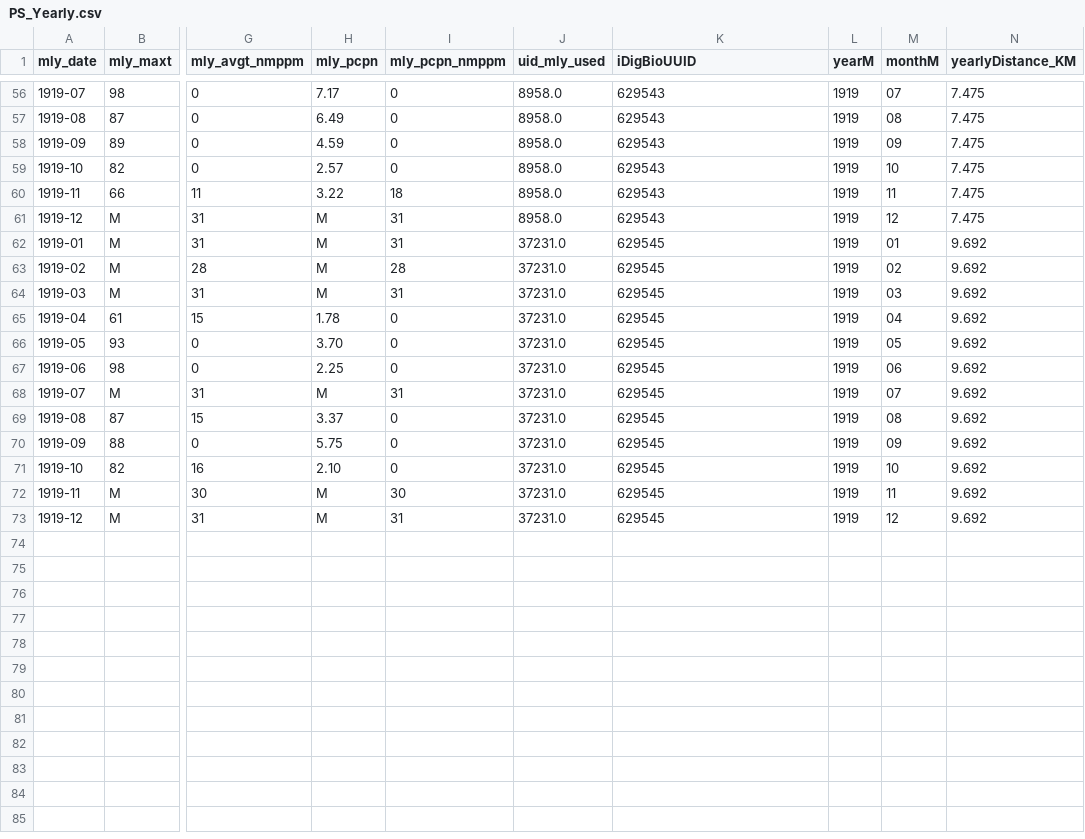
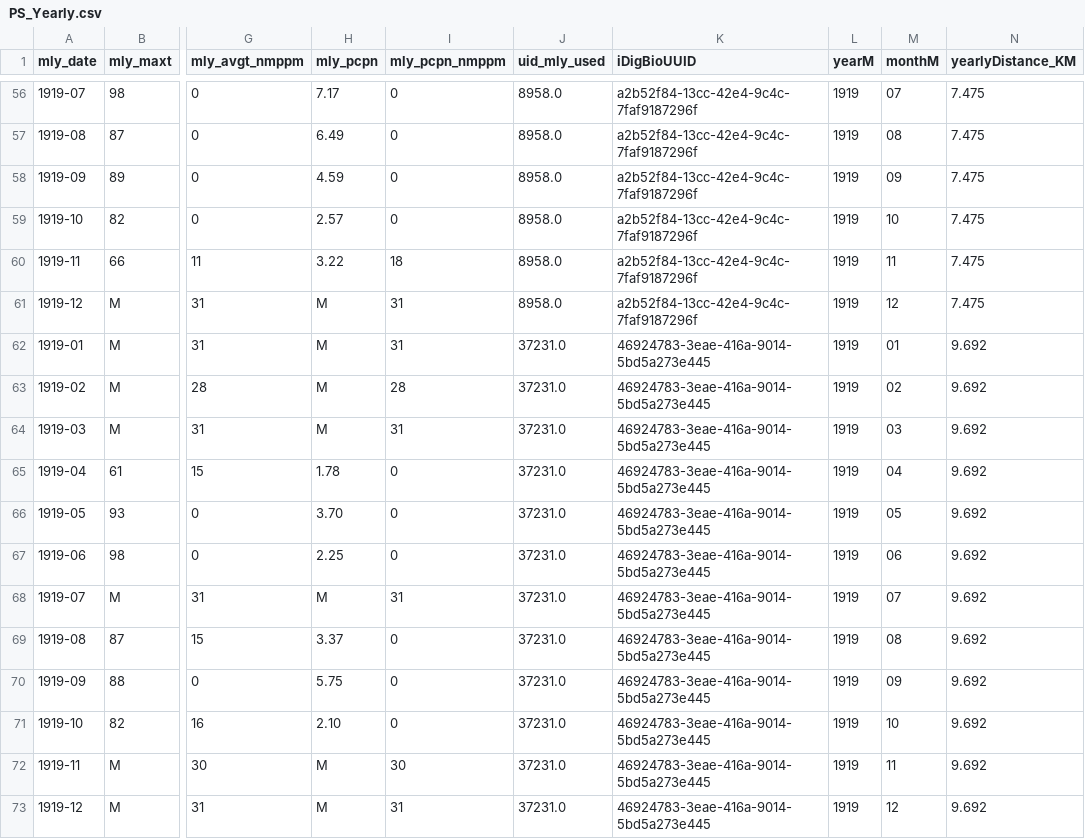
Before and after one commit to idigbio-api-hackathon/climate_data_fetcher, a CSV file: output/PS_Yearly.csv, drawn as a sheet; only a part is shown, gaps mark what is left out; the diff covers the shown part only; the diff names each change by its address in the sheet, - before the commit and + after, or states it on an @@ line.

```diff
--- a/output/PS_Yearly.csv
+++ b/output/PS_Yearly.csv
-K56:K61 (iDigBioUUID): 629543
+K56:K61 (iDigBioUUID): a2b52f84-13cc-42e4-9c4c-7faf9187296f
-K62:K73 (iDigBioUUID): 629545
+K62:K73 (iDigBioUUID): 46924783-3eae-416a-9014-5bd5a273e445
```
Also changed, not shown: 54 edited cells elsewhere in this file, input/PS_test_climate.csv, output/PS_Daily_Monthly.csv, 4 other files.
